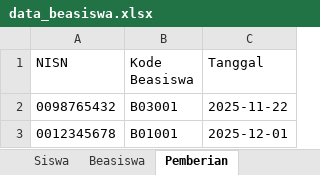
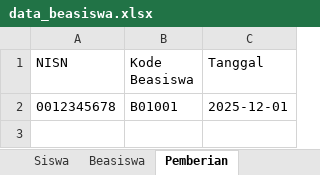
Before and after one commit to mochalipp/PROJEK-TUGAS-KULIAH, an Excel workbook: data_beasiswa.xlsx, sheet Pemberian, drawn as a sheet; values as stored, in another font and other column widths than the file's, no borders; the diff names each change by its address in the sheet, - before the commit and + after, or states it on an @@ line.

```diff
--- a/data_beasiswa.xlsx (sheet Pemberian)
+++ b/data_beasiswa.xlsx (sheet Pemberian)
-row 2: 0098765432 | B03001 | 2025-11-22
```
Also changed, not shown: sheet Beasiswa, other sheet tabs, 3 other files.
